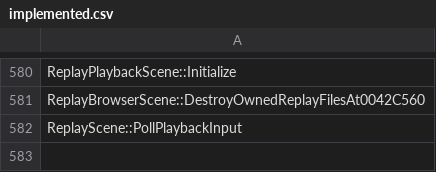
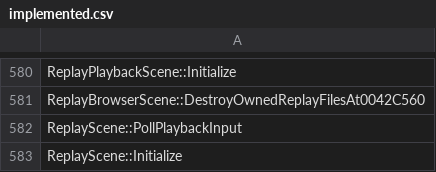
Before and after one commit to N0zoM1z0/th075, a CSV file: config/implemented.csv, drawn as a sheet; only a part is shown, gaps mark what is left out.

```diff
--- a/config/implemented.csv
+++ b/config/implemented.csv
@@ -582 +582,2 @@ ReplayBrowserScene::DestroyOwnedReplayFilesAt0042C560
 ReplayScene::PollPlaybackInput
+ReplayScene::Initialize
```
Also changed, not shown: config/known-symbols.csv, config/matches.csv, 10 other files.
